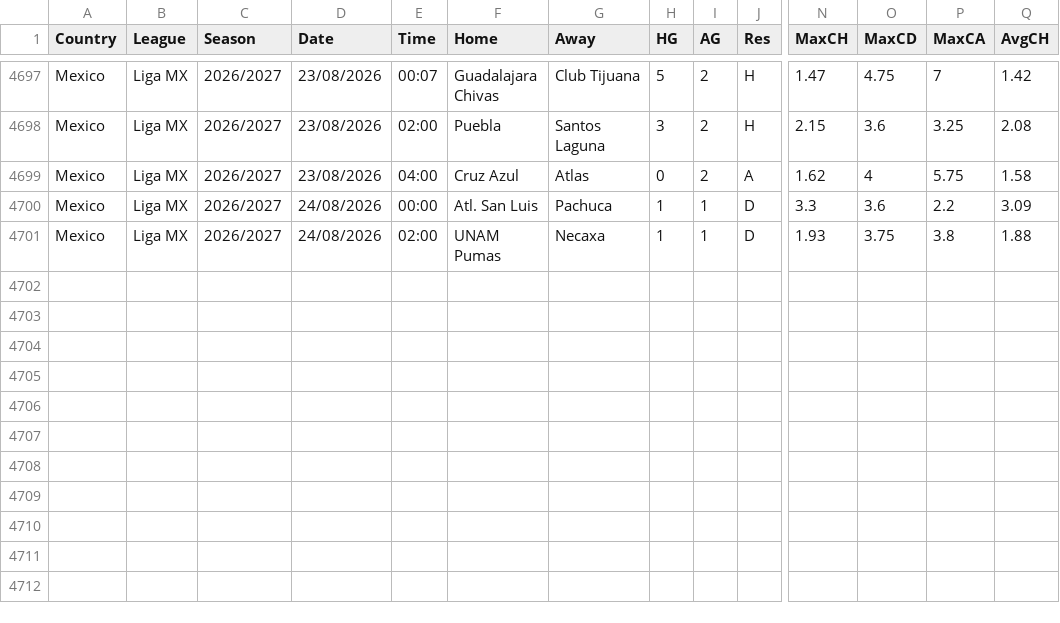
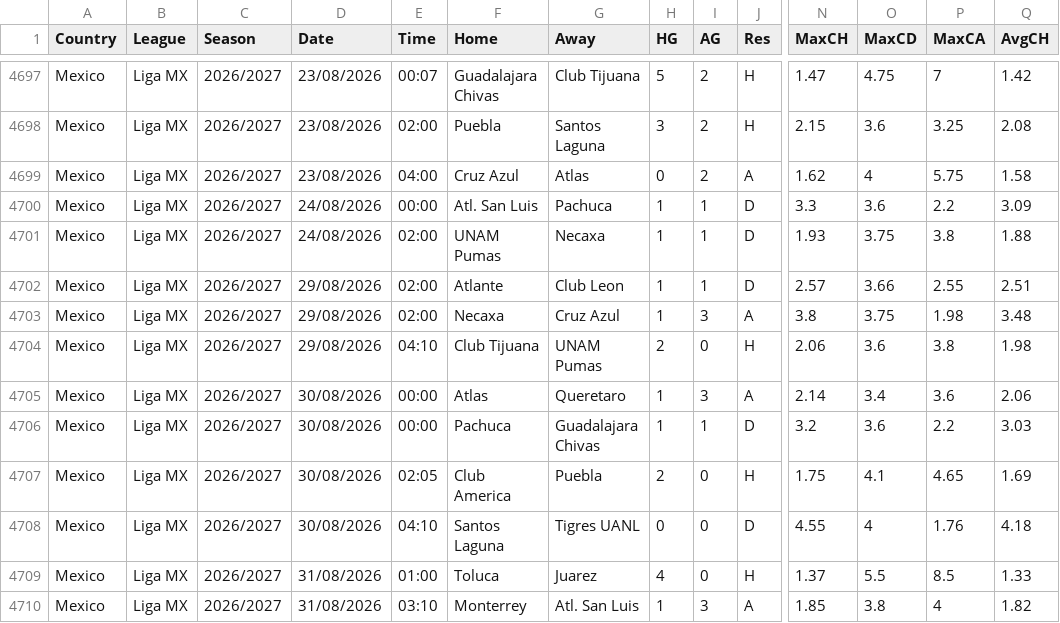
Before and after one commit to carlsLobato/futboard, a CSV file: data/MEX.csv, drawn as a sheet; only a part is shown, gaps mark what is left out; rows hold the shown columns only; the diff names each change by its address in the sheet, - before the commit and + after, or states it on an @@ line.

```diff
--- a/data/MEX.csv
+++ b/data/MEX.csv
+row 4702: Mexico | Liga MX | 2026/2027 | 29/08/2026 | 02:00 | Atlante | Club Leon | 1 | 1 | D | 2.57 | 3.66 | 2.55 | 2.51
+row 4703: Mexico | Liga MX | 2026/2027 | 29/08/2026 | 02:00 | Necaxa | Cruz Azul | 1 | 3 | A | 3.8 | 3.75 | 1.98 | 3.48
+row 4704: Mexico | Liga MX | 2026/2027 | 29/08/2026 | 04:10 | Club Tijuana | UNAM Pumas | 2 | 0 | H | 2.06 | 3.6 | 3.8 | 1.98
+row 4705: Mexico | Liga MX | 2026/2027 | 30/08/2026 | 00:00 | Atlas | Queretaro | 1 | 3 | A | 2.14 | 3.4 | 3.6 | 2.06
+row 4706: Mexico | Liga MX | 2026/2027 | 30/08/2026 | 00:00 | Pachuca | Guadalajara Chivas | 1 | 1 | D | 3.2 | 3.6 | 2.2 | 3.03
+row 4707: Mexico | Liga MX | 2026/2027 | 30/08/2026 | 02:05 | Club America | Puebla | 2 | 0 | H | 1.75 | 4.1 | 4.65 | 1.69
+row 4708: Mexico | Liga MX | 2026/2027 | 30/08/2026 | 04:10 | Santos Laguna | Tigres UANL | 0 | 0 | D | 4.55 | 4 | 1.76 | 4.18
+row 4709: Mexico | Liga MX | 2026/2027 | 31/08/2026 | 01:00 | Toluca | Juarez | 4 | 0 | H | 1.37 | 5.5 | 8.5 | 1.33
+row 4710: Mexico | Liga MX | 2026/2027 | 31/08/2026 | 03:10 | Monterrey | Atl. San Luis | 1 | 3 | A | 1.85 | 3.8 | 4 | 1.82
```
Also changed, not shown: 18 other files.
